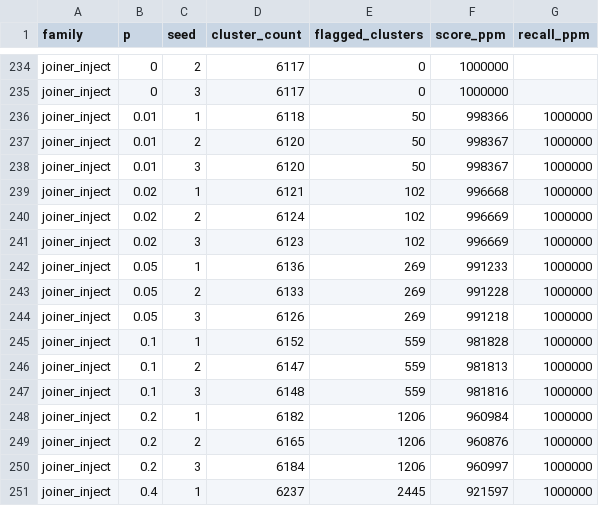
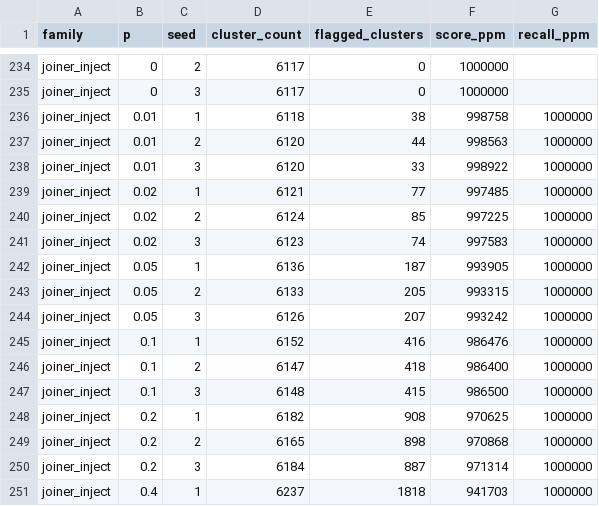
Before and after one commit to AirplaneMode-Labs/glyphsift, a CSV file: docs/score-vs-noise.csv, drawn as a sheet; only a part is shown, gaps mark what is left out; the diff covers the shown part only.

Commit message:
core: joiners and tag characters flagged only in Devanagari-based clusters, non-Indic marks are foreign marks, known-gap table cases
Rule 13 and the tag check skip emoji ZWJ and flag sequences, Persian and Latin text; the corruption
generator declares a joiner site only where rule 13 sees it; two new determinism samples, the fuzz
alphabet gains emoji, mark and tag code points (hash updated native and WASM), seven known_gap cases
pin what still scores clean; score-versus-noise chart regenerated.

```diff
--- a/docs/score-vs-noise.csv
+++ b/docs/score-vs-noise.csv
@@ -235,17 +235,17 @@ joiner_inject,0,2,6117,0,1000000,
 joiner_inject,0,3,6117,0,1000000,
-joiner_inject,0.01,1,6118,50,998366,1000000
-joiner_inject,0.01,2,6120,50,998367,1000000
-joiner_inject,0.01,3,6120,50,998367,1000000
-joiner_inject,0.02,1,6121,102,996668,1000000
-joiner_inject,0.02,2,6124,102,996669,1000000
-joiner_inject,0.02,3,6123,102,996669,1000000
-joiner_inject,0.05,1,6136,269,991233,1000000
-joiner_inject,0.05,2,6133,269,991228,1000000
-joiner_inject,0.05,3,6126,269,991218,1000000
-joiner_inject,0.1,1,6152,559,981828,1000000
-joiner_inject,0.1,2,6147,559,981813,1000000
-joiner_inject,0.1,3,6148,559,981816,1000000
-joiner_inject,0.2,1,6182,1206,960984,1000000
-joiner_inject,0.2,2,6165,1206,960876,1000000
-joiner_inject,0.2,3,6184,1206,960997,1000000
-joiner_inject,0.4,1,6237,2445,921597,1000000
+joiner_inject,0.01,1,6118,38,998758,1000000
+joiner_inject,0.01,2,6120,44,998563,1000000
+joiner_inject,0.01,3,6120,33,998922,1000000
+joiner_inject,0.02,1,6121,77,997485,1000000
+joiner_inject,0.02,2,6124,85,997225,1000000
+joiner_inject,0.02,3,6123,74,997583,1000000
+joiner_inject,0.05,1,6136,187,993905,1000000
+joiner_inject,0.05,2,6133,205,993315,1000000
+joiner_inject,0.05,3,6126,207,993242,1000000
+joiner_inject,0.1,1,6152,416,986476,1000000
+joiner_inject,0.1,2,6147,418,986400,1000000
+joiner_inject,0.1,3,6148,415,986500,1000000
+joiner_inject,0.2,1,6182,908,970625,1000000
+joiner_inject,0.2,2,6165,898,970868,1000000
+joiner_inject,0.2,3,6184,887,971314,1000000
+joiner_inject,0.4,1,6237,1818,941703,1000000
```
Also changed, not shown: 44 edited cells elsewhere in this file, 16 other files.
